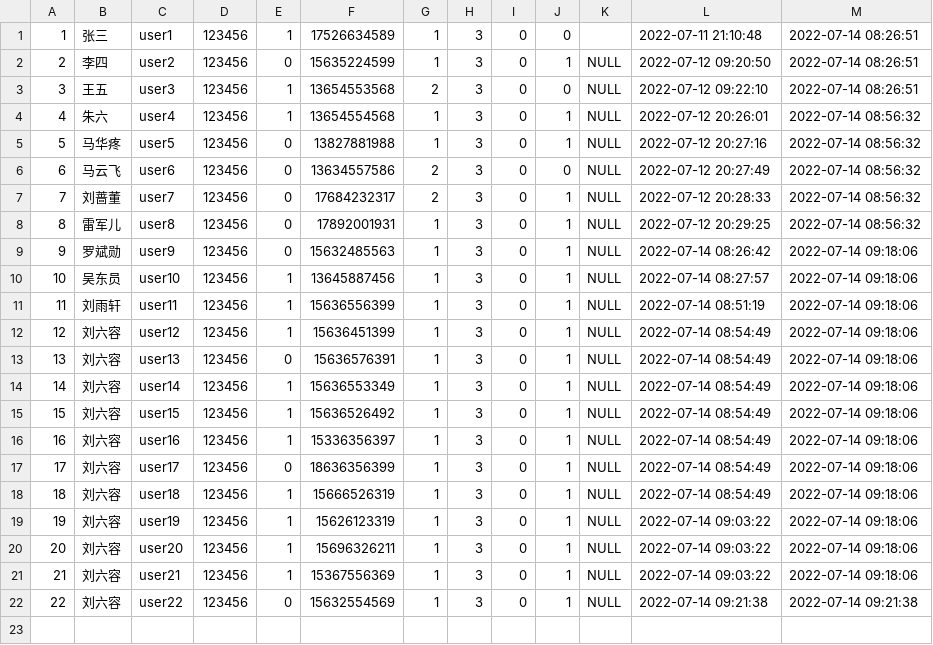
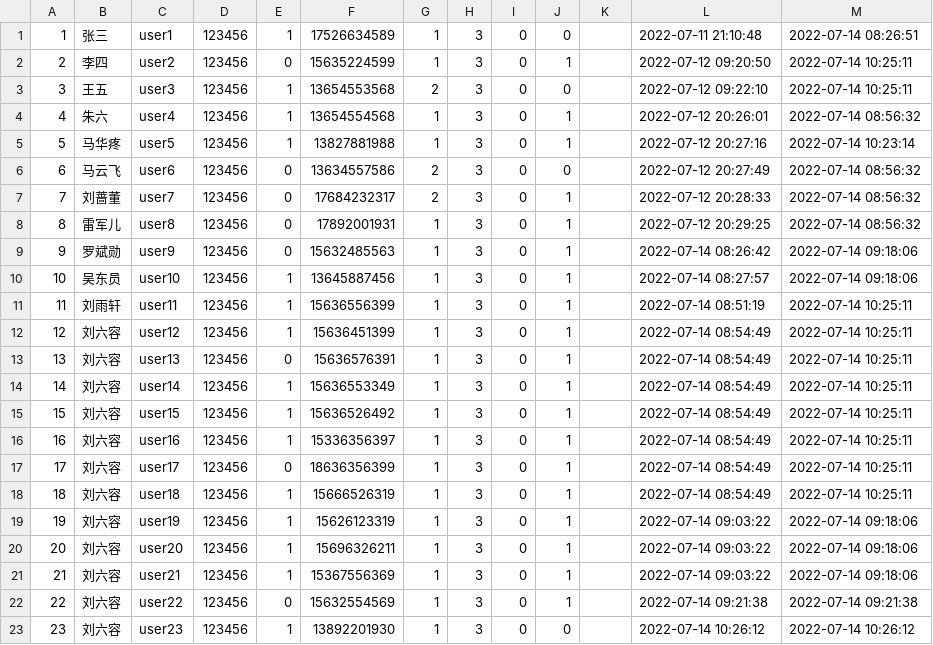
Before and after one commit to Eiard/WebServer, a CSV file: src/main/resources/db/employee.csv, drawn as a sheet.

```diff
--- a/src/main/resources/db/employee.csv
+++ b/src/main/resources/db/employee.csv
@@ -1,22 +1,23 @@
 1,张三,user1,123456,1,17526634589,1,3,0,0,,2022-07-11 21:10:48,2022-07-14 08:26:51
-2,李四,user2,123456,0,15635224599,1,3,0,1,NULL,2022-07-12 09:20:50,2022-07-14 08:26:51
-3,王五,user3,123456,1,13654553568,2,3,0,0,NULL,2022-07-12 09:22:10,2022-07-14 08:26:51
-4,朱六,user4,123456,1,13654554568,1,3,0,1,NULL,2022-07-12 20:26:01,2022-07-14 08:56:32
-5,马华疼,user5,123456,0,13827881988,1,3,0,1,NULL,2022-07-12 20:27:16,2022-07-14 08:56:32
-6,马云飞,user6,123456,0,13634557586,2,3,0,0,NULL,2022-07-12 20:27:49,2022-07-14 08:56:32
-7,刘蔷董,user7,123456,0,17684232317,2,3,0,1,NULL,2022-07-12 20:28:33,2022-07-14 08:56:32
-8,雷军儿,user8,123456,0,17892001931,1,3,0,1,NULL,2022-07-12 20:29:25,2022-07-14 08:56:32
-9,罗斌勋,user9,123456,0,15632485563,1,3,0,1,NULL,2022-07-14 08:26:42,2022-07-14 09:18:06
-10,吴东员,user10,123456,1,13645887456,1,3,0,1,NULL,2022-07-14 08:27:57,2022-07-14 09:18:06
-11,刘雨轩,user11,123456,1,15636556399,1,3,0,1,NULL,2022-07-14 08:51:19,2022-07-14 09:18:06
-12,刘六容,user12,123456,1,15636451399,1,3,0,1,NULL,2022-07-14 08:54:49,2022-07-14 09:18:06
-13,刘六容,user13,123456,0,15636576391,1,3,0,1,NULL,2022-07-14 08:54:49,2022-07-14 09:18:06
-14,刘六容,user14,123456,1,15636553349,1,3,0,1,NULL,2022-07-14 08:54:49,2022-07-14 09:18:06
-15,刘六容,user15,123456,1,15636526492,1,3,0,1,NULL,2022-07-14 08:54:49,2022-07-14 09:18:06
-16,刘六容,user16,123456,1,15336356397,1,3,0,1,NULL,2022-07-14 08:54:49,2022-07-14 09:18:06
-17,刘六容,user17,123456,0,18636356399,1,3,0,1,NULL,2022-07-14 08:54:49,2022-07-14 09:18:06
-18,刘六容,user18,123456,1,15666526319,1,3,0,1,NULL,2022-07-14 08:54:49,2022-07-14 09:18:06
-19,刘六容,user19,123456,1,15626123319,1,3,0,1,NULL,2022-07-14 09:03:22,2022-07-14 09:18:06
-20,刘六容,user20,123456,1,15696326211,1,3,0,1,NULL,2022-07-14 09:03:22,2022-07-14 09:18:06
-21,刘六容,user21,123456,1,15367556369,1,3,0,1,NULL,2022-07-14 09:03:22,2022-07-14 09:18:06
-22,刘六容,user22,123456,0,15632554569,1,3,0,1,NULL,2022-07-14 09:21:38,2022-07-14 09:21:38
+2,李四,user2,123456,0,15635224599,1,3,0,1,,2022-07-12 09:20:50,2022-07-14 10:25:11
+3,王五,user3,123456,1,13654553568,2,3,0,0,,2022-07-12 09:22:10,2022-07-14 10:25:11
+4,朱六,user4,123456,1,13654554568,1,3,0,1,,2022-07-12 20:26:01,2022-07-14 08:56:32
+5,马华疼,user5,123456,1,13827881988,1,3,0,1,,2022-07-12 20:27:16,2022-07-14 10:23:14
+6,马云飞,user6,123456,0,13634557586,2,3,0,0,,2022-07-12 20:27:49,2022-07-14 08:56:32
+7,刘蔷董,user7,123456,0,17684232317,2,3,0,1,,2022-07-12 20:28:33,2022-07-14 08:56:32
+8,雷军儿,user8,123456,0,17892001931,1,3,0,1,,2022-07-12 20:29:25,2022-07-14 08:56:32
+9,罗斌勋,user9,123456,0,15632485563,1,3,0,1,,2022-07-14 08:26:42,2022-07-14 09:18:06
+10,吴东员,user10,123456,1,13645887456,1,3,0,1,,2022-07-14 08:27:57,2022-07-14 09:18:06
+11,刘雨轩,user11,123456,1,15636556399,1,3,0,1,,2022-07-14 08:51:19,2022-07-14 10:25:11
+12,刘六容,user12,123456,1,15636451399,1,3,0,1,,2022-07-14 08:54:49,2022-07-14 10:25:11
+13,刘六容,user13,123456,0,15636576391,1,3,0,1,,2022-07-14 08:54:49,2022-07-14 10:25:11
+14,刘六容,user14,123456,1,15636553349,1,3,0,1,,2022-07-14 08:54:49,2022-07-14 10:25:11
+15,刘六容,user15,123456,1,15636526492,1,3,0,1,,2022-07-14 08:54:49,2022-07-14 10:25:11
+16,刘六容,user16,123456,1,15336356397,1,3,0,1,,2022-07-14 08:54:49,2022-07-14 10:25:11
+17,刘六容,user17,123456,0,18636356399,1,3,0,1,,2022-07-14 08:54:49,2022-07-14 10:25:11
+18,刘六容,user18,123456,1,15666526319,1,3,0,1,,2022-07-14 08:54:49,2022-07-14 10:25:11
+19,刘六容,user19,123456,1,15626123319,1,3,0,1,,2022-07-14 09:03:22,2022-07-14 09:18:06
+20,刘六容,user20,123456,1,15696326211,1,3,0,1,,2022-07-14 09:03:22,2022-07-14 09:18:06
+21,刘六容,user21,123456,1,15367556369,1,3,0,1,,2022-07-14 09:03:22,2022-07-14 09:18:06
+22,刘六容,user22,123456,0,15632554569,1,3,0,1,,2022-07-14 09:21:38,2022-07-14 09:21:38
+23,刘六容,user23,123456,1,13892201930,1,3,0,0,,2022-07-14 10:26:12,2022-07-14 10:26:12
```
Also changed, not shown: 16 other files.
